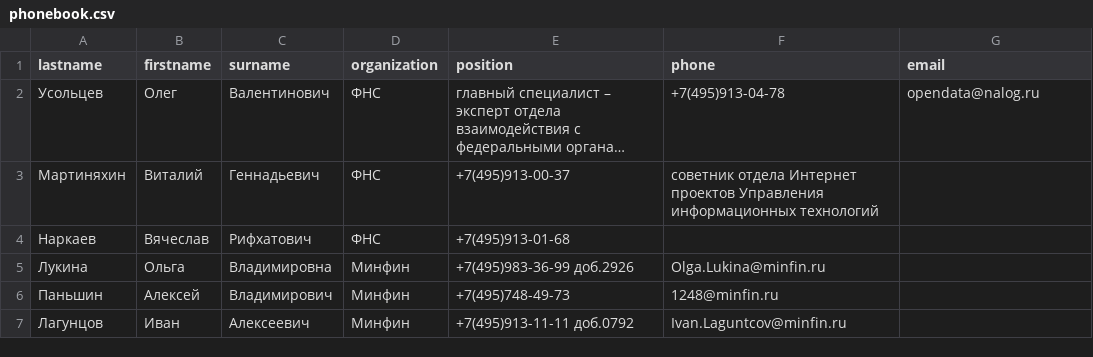
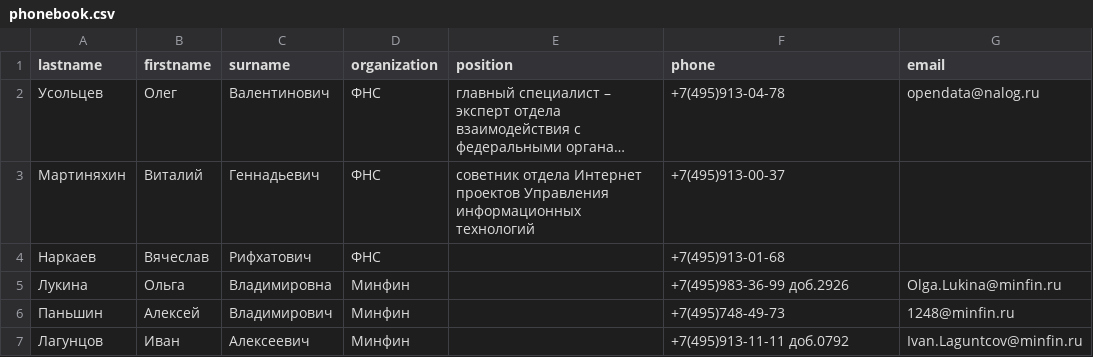
Before and after one commit to jiojiukon/RegEx_hw, a CSV file: phonebook.csv, drawn as a sheet; long unchanged cells end in …; the diff names each change by its address in the sheet, - before the commit and + after, or states it on an @@ line.

```diff
--- a/phonebook.csv
+++ b/phonebook.csv
-E3 (position): +7(495)913-00-37
+E3 (position): cоветник отдела Интернет проектов Управления информационных технологий
-F3 (phone): cоветник отдела Интернет проектов Управления информационных технологий
+F3 (phone): +7(495)913-00-37
-E4 (position): +7(495)913-01-68
+E4 (position): (empty)
-F4 (phone): (empty)
+F4 (phone): +7(495)913-01-68
-E5 (position): +7(495)983-36-99 доб.2926
+E5 (position): (empty)
-F5 (phone): Olga.Lukina@minfin.ru
+F5 (phone): +7(495)983-36-99 доб.2926
-G5 (email): (empty)
+G5 (email): Olga.Lukina@minfin.ru
-E6 (position): +7(495)748-49-73
+E6 (position): (empty)
-F6 (phone): 1248@minfin.ru
+F6 (phone): +7(495)748-49-73
-G6 (email): (empty)
+G6 (email): 1248@minfin.ru
-E7 (position): +7(495)913-11-11 доб.0792
+E7 (position): (empty)
-F7 (phone): Ivan.Laguntcov@minfin.ru
+F7 (phone): +7(495)913-11-11 доб.0792
-G7 (email): (empty)
+G7 (email): Ivan.Laguntcov@minfin.ru
```
Also changed, not shown: 1 other file.
